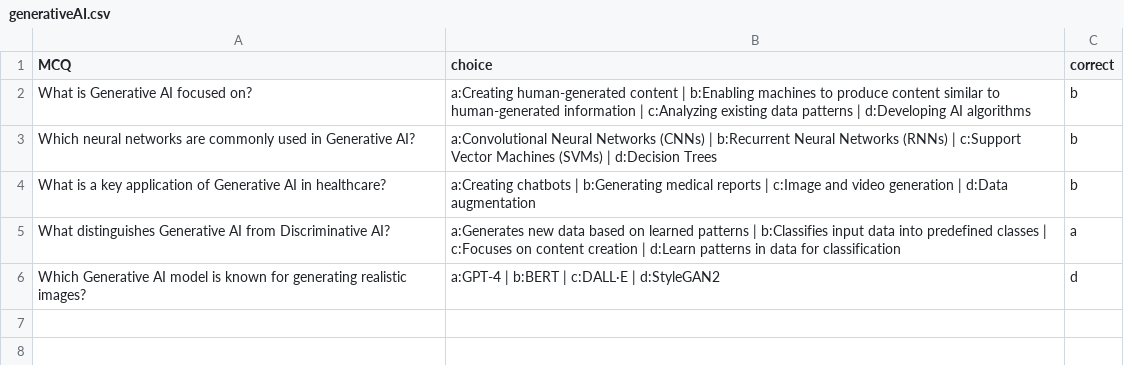
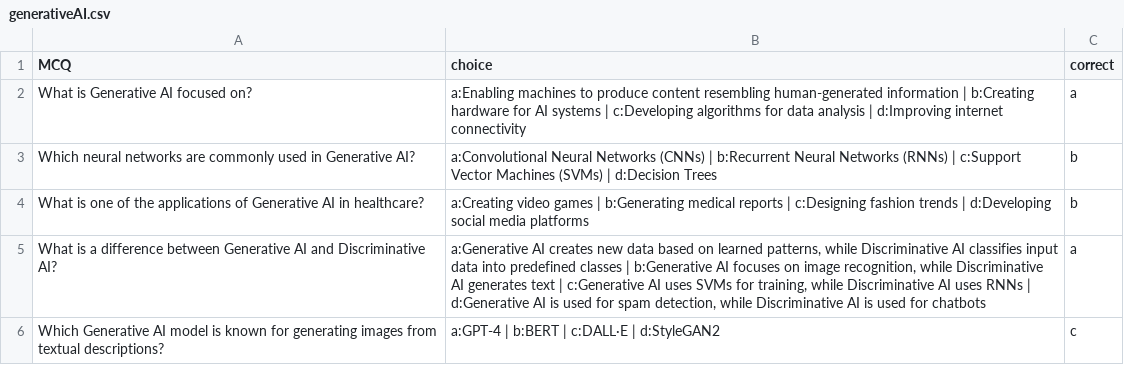
Before and after one commit to Nitishkumar107/MCQGenerator, a CSV file: experiments/generativeAI.csv, drawn as a sheet.

```diff
--- a/experiments/generativeAI.csv
+++ b/experiments/generativeAI.csv
@@ -1,6 +1,6 @@
 MCQ,choice,correct
-What is Generative AI focused on?,a:Creating human-generated content | b:Enabling machines to produce content similar to human-generated information | c:Analyzing existing data patterns | d:Developing AI algorithms,b
+What is Generative AI focused on?,a:Enabling machines to produce content resembling human-generated information | b:Creating hardware for AI systems | c:Developing algorithms for data analysis | d:Improving internet connectivity,a
 Which neural networks are commonly used in Generative AI?,a:Convolutional Neural Networks (CNNs) | b:Recurrent Neural Networks (RNNs) | c:Support Vector Machines (SVMs) | d:Decision Trees,b
-What is a key application of Generative AI in healthcare?,a:Creating chatbots | b:Generating medical reports | c:Image and video generation | d:Data augmentation,b
-What distinguishes Generative AI from Discriminative AI?,a:Generates new data based on learned patterns | b:Classifies input data into predefined classes | c:Focuses on content creation | d:Learn patterns in data for classification,a
-Which Generative AI model is known for generating realistic images?,a:GPT-4 | b:BERT | c:DALL·E | d:StyleGAN2,d
+What is one of the applications of Generative AI in healthcare?,a:Creating video games | b:Generating medical reports | c:Designing fashion trends | d:Developing social media platforms,b
+What is a difference between Generative AI and Discriminative AI?,"a:Generative AI creates new data based on learned patterns, while Discriminative AI classifies input data into predefined classes | b:Generative AI focuses on image recognition, while Discriminative AI generates text | c:Generative AI uses SVMs for training, while Discriminative AI uses RNNs | d:Generative AI is used for spam detection, while Discriminative AI is used for chatbots",a
+Which Generative AI model is known for generating images from textual descriptions?,a:GPT-4 | b:BERT | c:DALL·E | d:StyleGAN2,c
```
Also changed, not shown: 2 other files.
